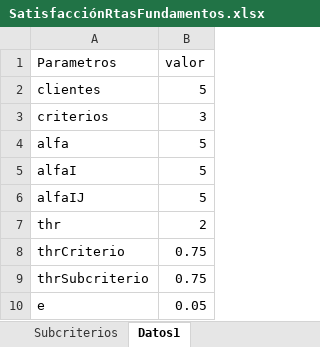
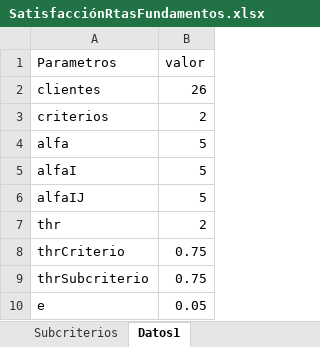
Before and after one commit to pacho950609/MUSA-IIND, an Excel workbook: servidor/RMusa/Data1/SatisfacciónRtasFundamentos.xlsx, sheet Datos1, drawn as a sheet; values as stored, in another font and other column widths than the file's, no borders; the diff names each change by its address in the sheet, - before the commit and + after, or states it on an @@ line.

```diff
--- a/servidor/RMusa/Data1/SatisfacciónRtasFundamentos.xlsx (sheet Datos1)
+++ b/servidor/RMusa/Data1/SatisfacciónRtasFundamentos.xlsx (sheet Datos1)
-B2 (valor): 5
+B2 (valor): 26
-B3 (valor): 3
+B3 (valor): 2
```
Also changed, not shown: sheet SatisfaccionSubcriterios1, sheet SatisfaccionCriterios1, sheet SatisfaccionGlobal1, sheet Subcriterios, 21 other files.
